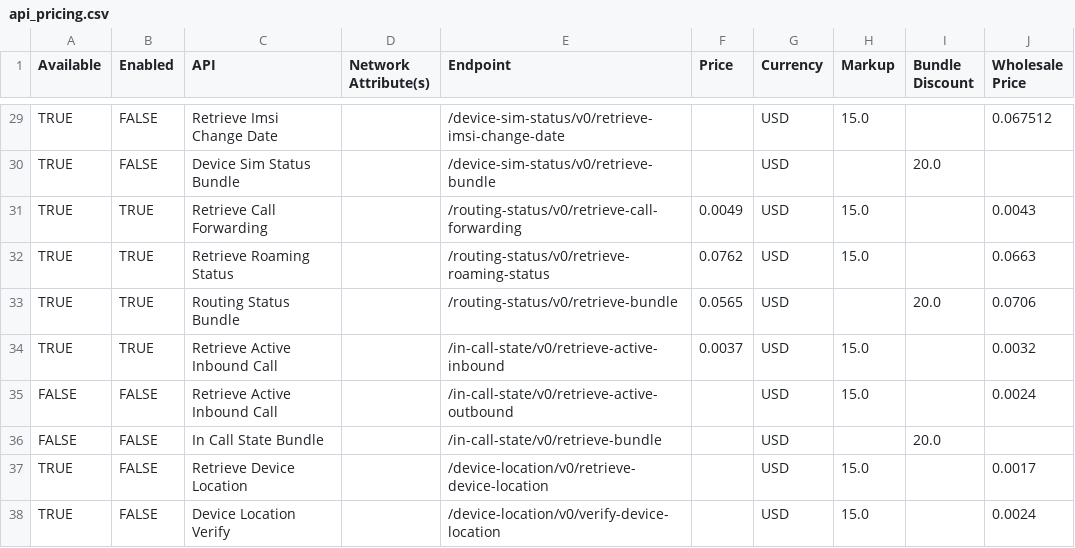
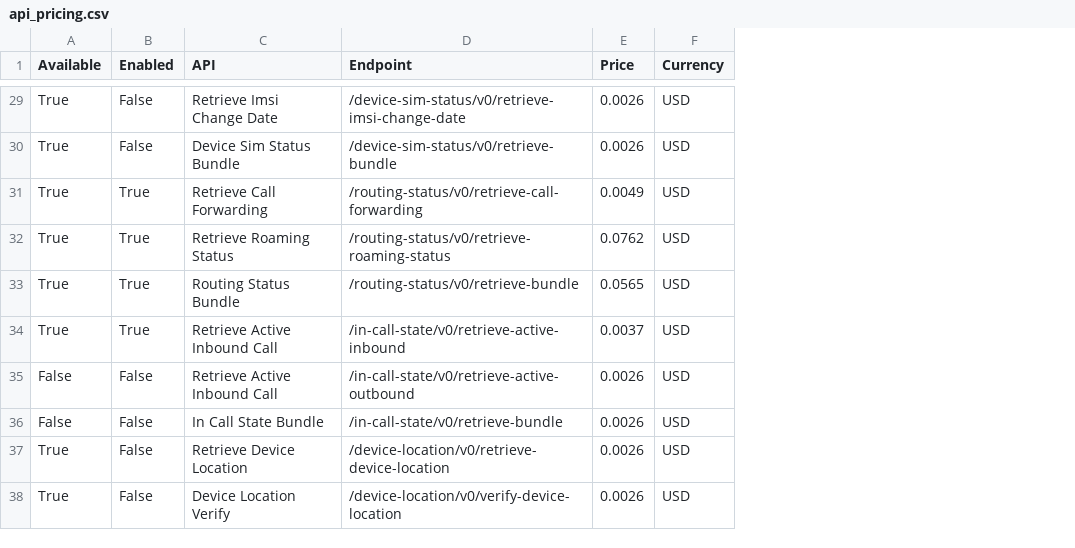
Before and after one commit to shushinc/kong-k8s-installation, a CSV file: services/aggregates/config/api_pricing.csv, drawn as a sheet; only a part is shown, gaps mark what is left out; removed rows and columns are numbered as before the commit, all else as after; the diff covers the shown part only; the diff names each change by its address in the sheet, - before the commit and + after, or states it on an @@ line.

```diff
--- a/services/aggregates/config/api_pricing.csv
+++ b/services/aggregates/config/api_pricing.csv
-column D (Network Attribute(s)), empty
-column H (Markup), rows 29-38: 15.0 |  | 15.0 | 15.0 |  | 15.0 | 15.0 |  | 15.0 | 15.0
-column I (Bundle Discount), rows 30-36: 20.0 |  |  | 20.0 |  |  | 20.0
-column J (Wholesale Price), rows 29-38: 0.067512 |  | 0.0043 | 0.0663 | 0.0706 | 0.0032 | 0.0024 |  | 0.0017 | 0.0024
-A29:A34 (Available): TRUE
+A29:A34 (Available): True
-B29:B30 (Enabled): FALSE
+B29:B30 (Enabled): False
-E29:E30 (Price): (empty)
+E29:E30 (Price): 0.0026
-B31:B34 (Enabled): TRUE
+B31:B34 (Enabled): True
-A35:A36 (Available): FALSE
+A35:A36 (Available): False
-B35:B38 (Enabled): FALSE
+B35:B38 (Enabled): False
-E35:E38 (Price): (empty)
+E35:E38 (Price): 0.0026
-A37:A38 (Available): TRUE
+A37:A38 (Available): True
```
Also changed, not shown: 62 edited cells elsewhere in this file, 7 other files.
